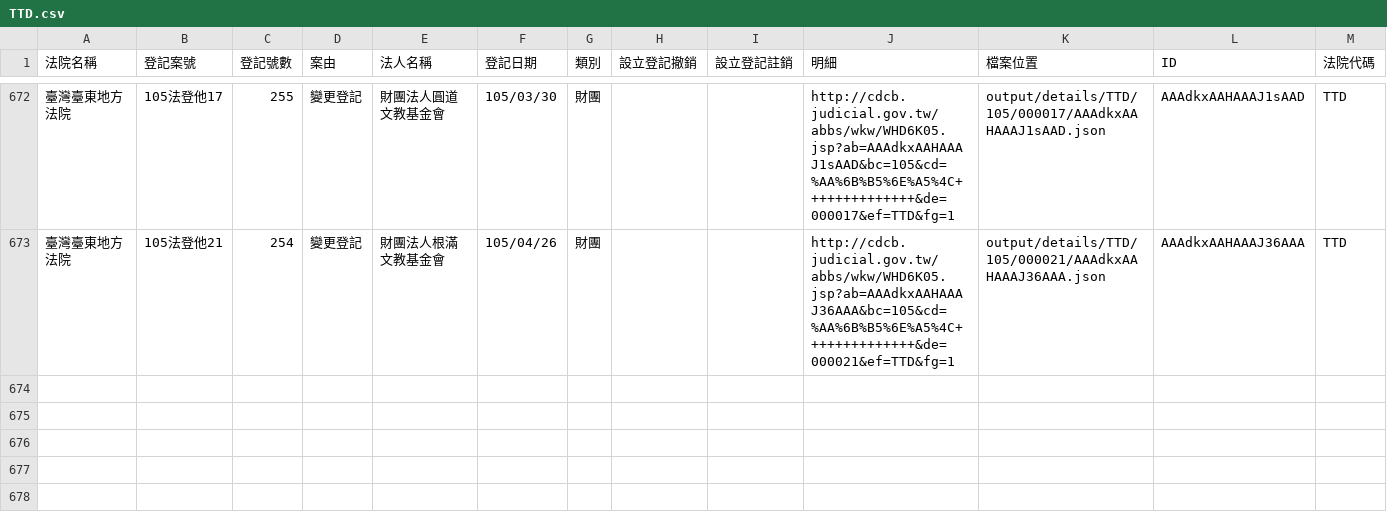
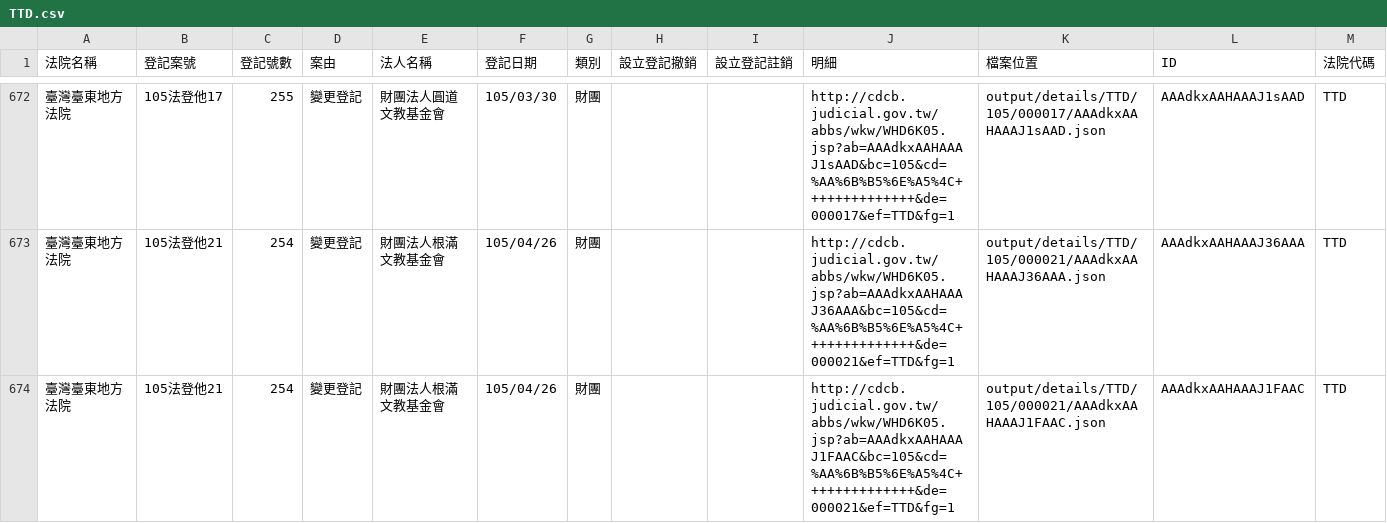
Before and after one commit to taichunmin/foundationtw, a CSV file: output/lists/TTD.csv, drawn as a sheet; only a part is shown, gaps mark what is left out.

```diff
--- a/output/lists/TTD.csv
+++ b/output/lists/TTD.csv
@@ -673 +673,2 @@
 臺灣臺東地方法院,105法登他21,254,變更登記,財團法人根滿文教基金會,105/04/26,財團,,,http://cdcb.judicial.gov.tw/abbs/wkw/WHD6K05.jsp?ab=AAAdkxAAHAAAJ36AAA&bc=105&cd=%AA%6B%B5%6E%A5%4C++++++++++++++&de=000021&ef=TTD&fg=1,output/details/TTD/105/000021/AAAdkxAAHAAAJ36AAA.json,AAAdkxAAHAAAJ36AAA,TTD
+臺灣臺東地方法院,105法登他21,254,變更登記,財團法人根滿文教基金會,105/04/26,財團,,,http://cdcb.judicial.gov.tw/abbs/wkw/WHD6K05.jsp?ab=AAAdkxAAHAAAJ1FAAC&bc=105&cd=%AA%6B%B5%6E%A5%4C++++++++++++++&de=000021&ef=TTD&fg=1,output/details/TTD/105/000021/AAAdkxAAHAAAJ1FAAC.json,AAAdkxAAHAAAJ1FAAC,TTD
```
Also changed, not shown: output/lists/CYD.csv, 33 other files.
